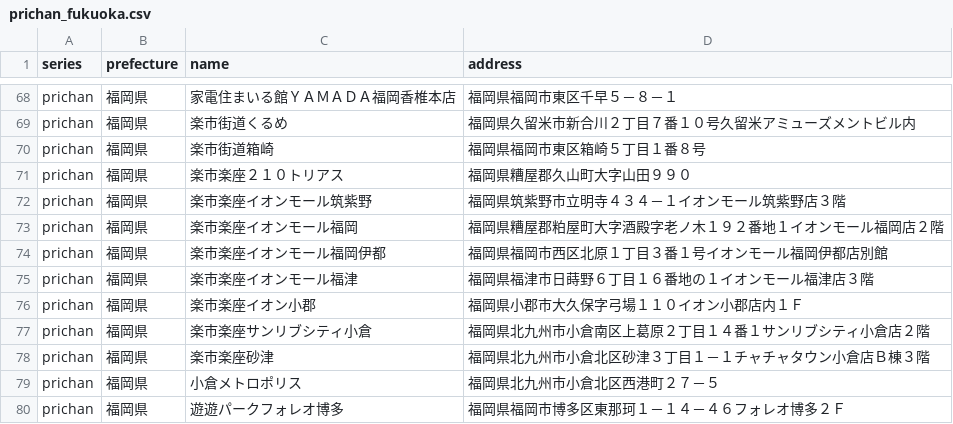
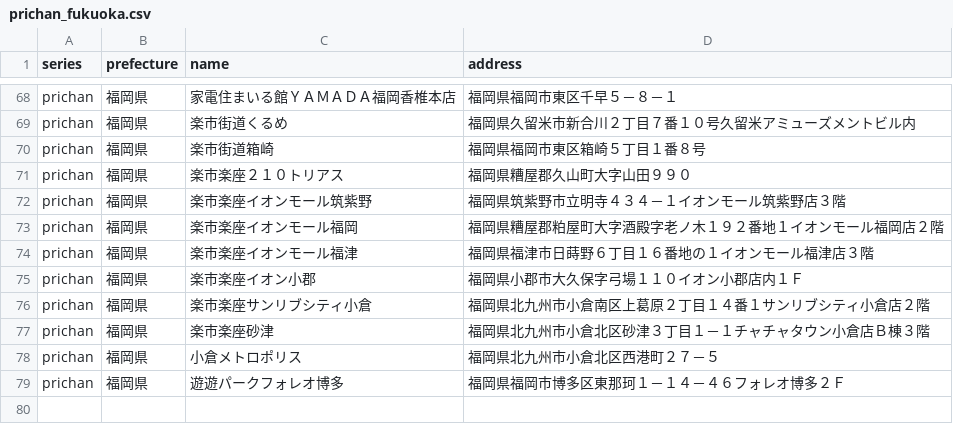
Before and after one commit to prickathon/prismdb, a CSV file: _data/shop/prichan_fukuoka.csv, drawn as a sheet; only a part is shown, gaps mark what is left out.

```diff
--- a/_data/shop/prichan_fukuoka.csv
+++ b/_data/shop/prichan_fukuoka.csv
@@ -73,3 +73,2 @@ prichan,福岡県,楽市楽座イオンモール筑紫野,福岡県筑紫野市
 prichan,福岡県,楽市楽座イオンモール福岡,福岡県糟屋郡粕屋町大字酒殿字老ノ木１９２番地１イオンモール福岡店２階
-prichan,福岡県,楽市楽座イオンモール福岡伊都,福岡県福岡市西区北原１丁目３番１号イオンモール福岡伊都店別館
 prichan,福岡県,楽市楽座イオンモール福津,福岡県福津市日蒔野６丁目１６番地の１イオンモール福津店３階
```
Also changed, not shown: _data/shop/prichan_akita.csv, _data/shop/prichan_hyogo.csv, 14 other files.
